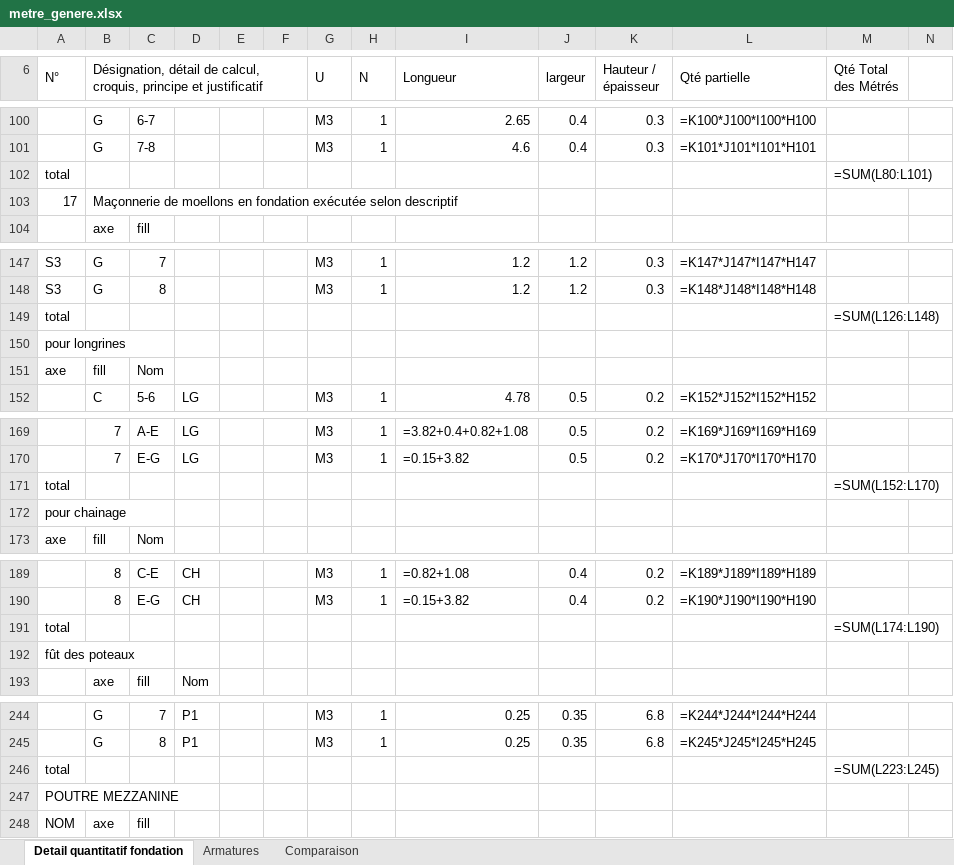
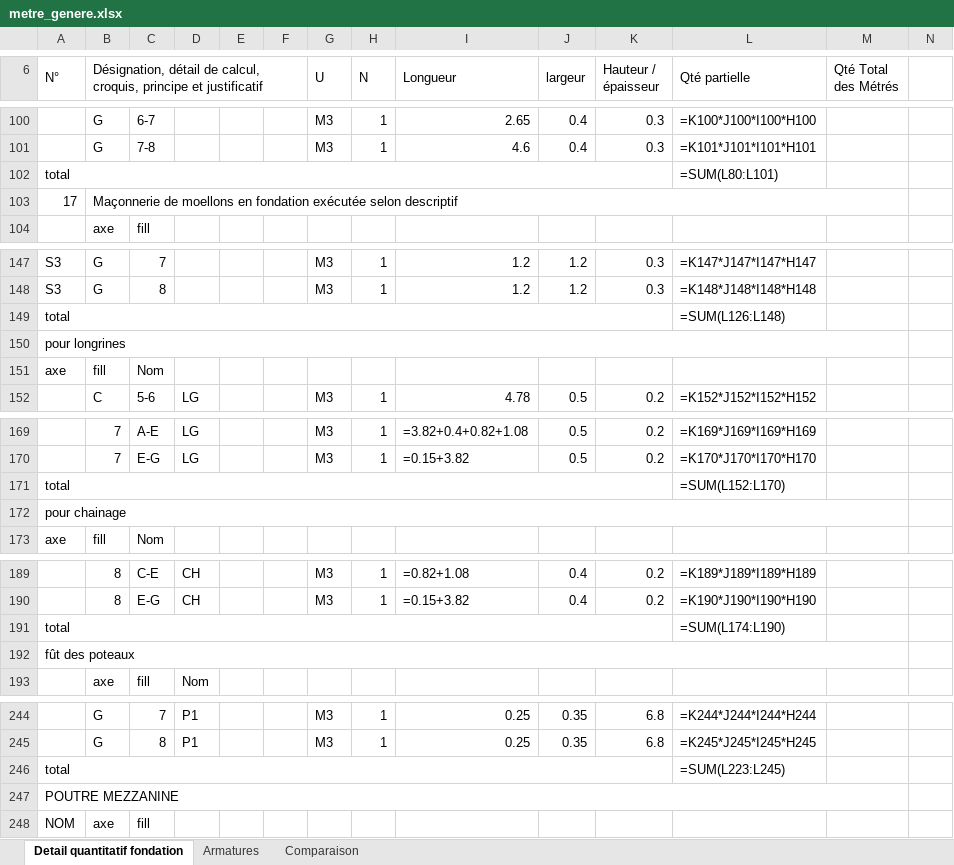
Before and after one commit to MrYoussef-AMARZOU/metre-ba-agent, an Excel workbook: output/metre_genere.xlsx, sheet Detail quantitatif fondation, drawn as a sheet; only a part is shown, gaps mark what is left out; values as stored, in another font and other column widths than the file's, no cell formats; formulas without a stored value are shown as written; the diff covers the shown part only; the diff names each change by its address in the sheet, - before the commit and + after, or states it on an @@ line.

Commit message:
Professional Excel styles (Times New Roman, Aptos, color scheme), GLM-OCR integration
- build_metre.py: professional Excel formatting matching reference file
  (Times New Roman 12pt headers, Aptos Narrow 11pt data, cyan totals,
  orange sections, yellow poutre headers, merged cells, proper borders)
- GLM-OCR backend ready (transformers+torch+accelerate installed, model
  downloads on first use via --ocr glm-ocr)
- Updated .gitignore to exclude electron/node_modules
- All repos forked and documented in docs/SOURCES.md

```diff
--- a/output/metre_genere.xlsx (sheet Detail quantitatif fondation)
+++ b/output/metre_genere.xlsx (sheet Detail quantitatif fondation)
+A102:K102 merged
-L102 (Qté partielle): (empty)
+L102 (Qté partielle): =SUM(L80:L101)
-M102 (Qté Total des Métrés): =SUM(L80:L101)
+M102 (Qté Total des Métrés): (empty)
+B103:M103 merged
+A149:K149 merged
-L149 (Qté partielle): (empty)
+L149 (Qté partielle): =SUM(L126:L148)
-M149 (Qté Total des Métrés): =SUM(L126:L148)
+M149 (Qté Total des Métrés): (empty)
+A150:M150 merged
+A171:K171 merged
-L171 (Qté partielle): (empty)
+L171 (Qté partielle): =SUM(L152:L170)
-M171 (Qté Total des Métrés): =SUM(L152:L170)
+M171 (Qté Total des Métrés): (empty)
+A172:M172 merged
+A191:K191 merged
-L191 (Qté partielle): (empty)
+L191 (Qté partielle): =SUM(L174:L190)
-M191 (Qté Total des Métrés): =SUM(L174:L190)
+M191 (Qté Total des Métrés): (empty)
+A192:M192 merged
+A246:K246 merged
-L246 (Qté partielle): (empty)
+L246 (Qté partielle): =SUM(L223:L245)
-M246 (Qté Total des Métrés): =SUM(L223:L245)
+M246 (Qté Total des Métrés): (empty)
+A247:M247 merged
```
Also changed, not shown: 2 added rows, 2 removed rows, 22 edited cells and merged cells elsewhere in this sheet, sheet Armatures, sheet Comparaison, cell formats, output/optimisation_bonnes_pratiques.xlsx, 13 other files.
